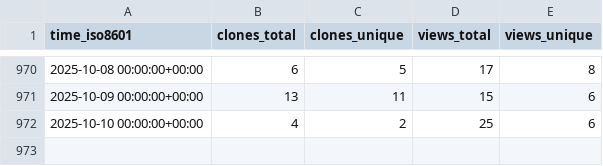
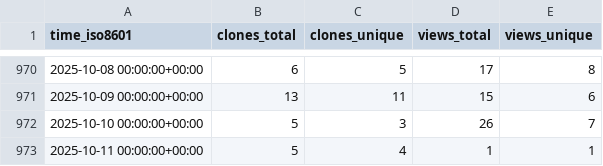
Before and after one commit to spatialmodel/inmap, a CSV file: spatialmodel/inmap/ghrs-data/views_clones_aggregate.csv, drawn as a sheet; only a part is shown, gaps mark what is left out.

```diff
--- a/spatialmodel/inmap/ghrs-data/views_clones_aggregate.csv
+++ b/spatialmodel/inmap/ghrs-data/views_clones_aggregate.csv
@@ -971,2 +971,3 @@ time_iso8601,clones_total,clones_unique,views_total,views_unique
 2025-10-09 00:00:00+00:00,13,11,15,6
-2025-10-10 00:00:00+00:00,4,2,25,6
+2025-10-10 00:00:00+00:00,5,3,26,7
+2025-10-11 00:00:00+00:00,5,4,1,1
```
Also changed, not shown: 1 other file.
